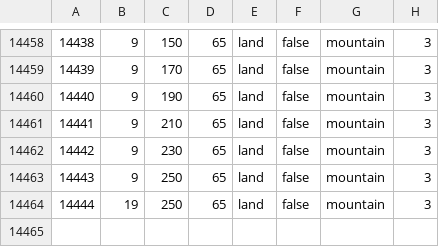
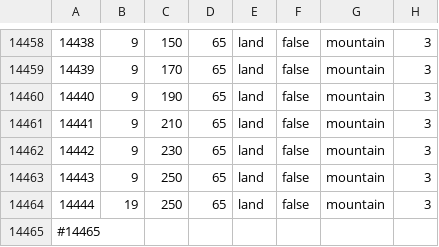
Before and after one commit to hkopt3445/Der-Bruderkrieg-Official-Github, a CSV file: map/definition.csv, drawn as a sheet; only a part is shown, gaps mark what is left out; the diff names each change by its address in the sheet, - before the commit and + after, or states it on an @@ line.

```diff
--- a/map/definition.csv
+++ b/map/definition.csv
+row 14465: #14465
```
Also changed, not shown: 21 other files.
